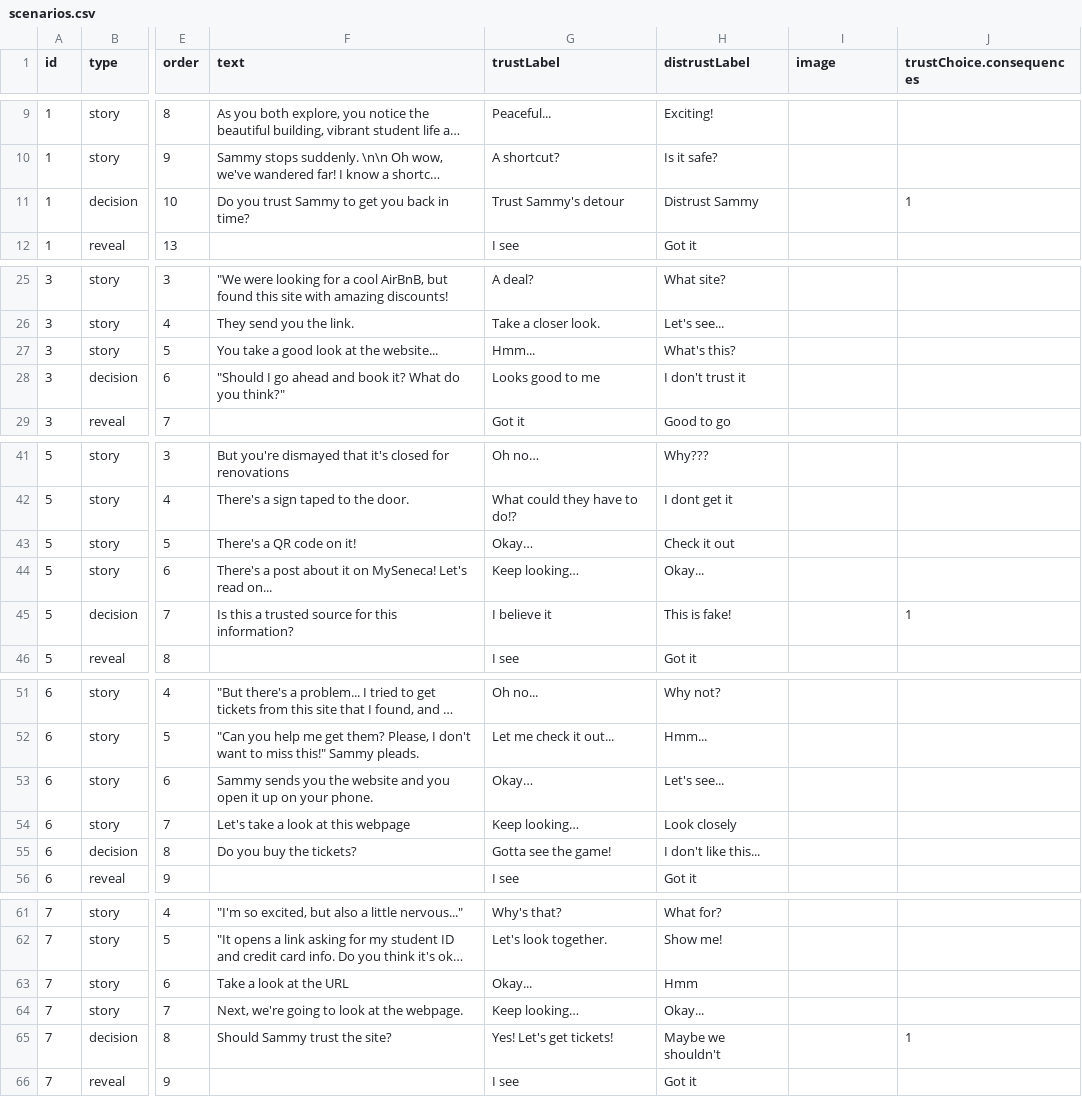
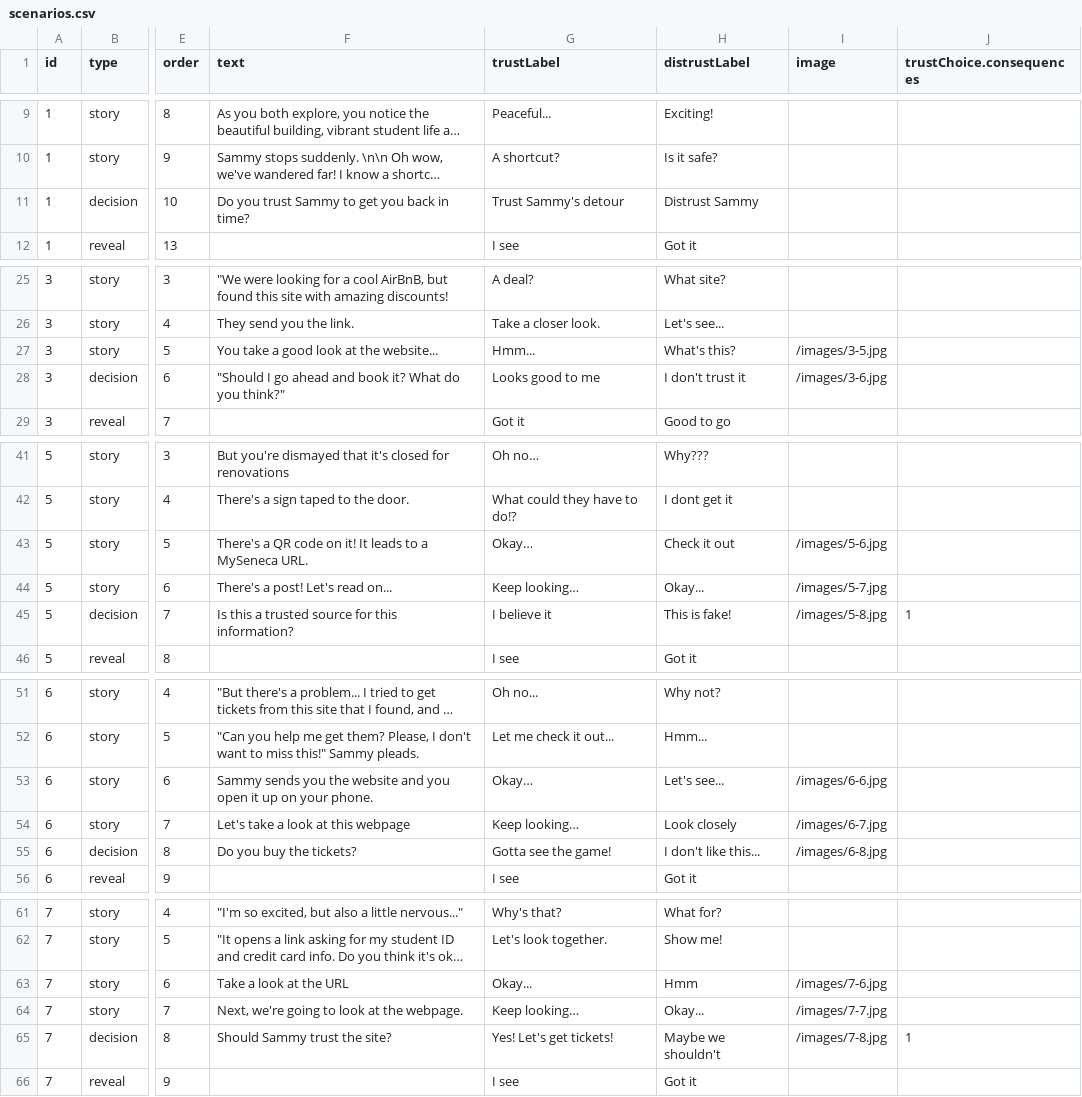
Before and after one commit to jennie/phish3, a CSV file: data/scenarios.csv, drawn as a sheet; only a part is shown, gaps mark what is left out; long unchanged cells end in …; the diff covers the shown part only; the diff names each change by its address in the sheet, - before the commit and + after, or states it on an @@ line.

Commit message:
Update scenarios

```diff
--- a/data/scenarios.csv
+++ b/data/scenarios.csv
-J11 (trustChoice.consequences): 1
+J11 (trustChoice.consequences): (empty)
-I27 (image): (empty)
+I27 (image): /images/3-5.jpg
-I28 (image): (empty)
+I28 (image): /images/3-6.jpg
-F43 (text): There's a QR code on it!
+F43 (text): There's a QR code on it! It leads to a MySeneca URL.
-I43 (image): (empty)
+I43 (image): /images/5-6.jpg
-F44 (text): There's a post about it on MySeneca! Let's read on...
+F44 (text): There's a post! Let's read on...
-I44 (image): (empty)
+I44 (image): /images/5-7.jpg
-I45 (image): (empty)
+I45 (image): /images/5-8.jpg
-I53 (image): (empty)
+I53 (image): /images/6-6.jpg
-I54 (image): (empty)
+I54 (image): /images/6-7.jpg
-I55 (image): (empty)
+I55 (image): /images/6-8.jpg
-I63 (image): (empty)
+I63 (image): /images/7-6.jpg
-I64 (image): (empty)
+I64 (image): /images/7-7.jpg
-I65 (image): (empty)
+I65 (image): /images/7-8.jpg
```
Also changed, not shown: 1 edited cell elsewhere in this file, 1 other file.
